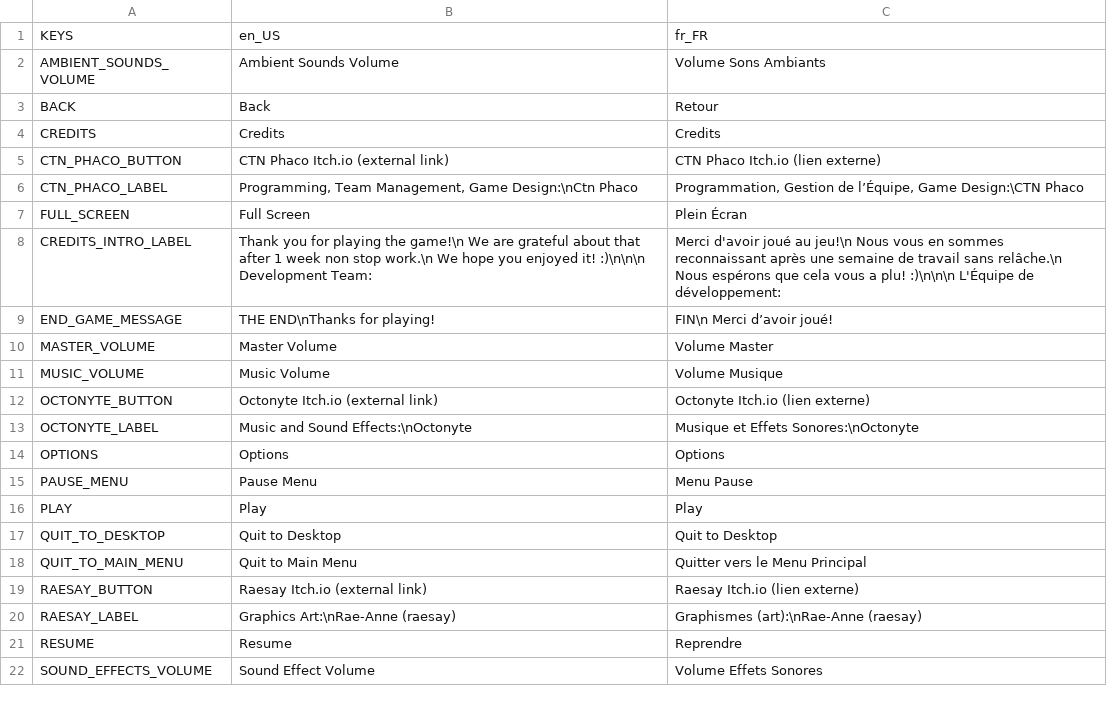
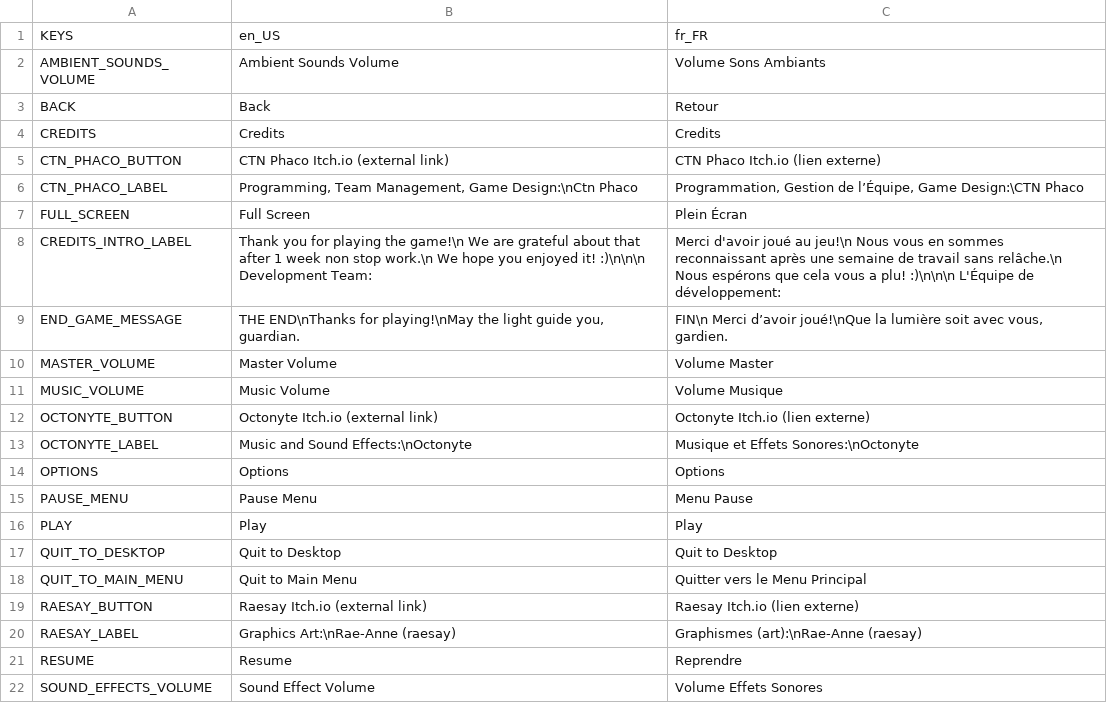
Before and after one commit to AlixBarreaux/feltari, a CSV file: Translations/GUI/gui_translations.csv, drawn as a sheet.

```diff
--- a/Translations/GUI/gui_translations.csv
+++ b/Translations/GUI/gui_translations.csv
@@ -8,3 +8,3 @@ FULL_SCREEN,Full Screen,Plein Écran
 CREDITS_INTRO_LABEL,Thank you for playing the game!\n We are grateful about that after 1 week non stop work.\n We hope you enjoyed it! :)\n\n\n  Development Team:,Merci d'avoir joué au jeu!\n Nous vous en sommes reconnaissant après une semaine de travail sans relâche.\n Nous espérons que cela vous a plu! :)\n\n\n  L'Équipe de développement:
-END_GAME_MESSAGE,THE END\nThanks for playing!,FIN\n Merci d’avoir joué!
+END_GAME_MESSAGE,"THE END\nThanks for playing!\nMay the light guide you, guardian.","FIN\n Merci d’avoir joué!\nQue la lumière soit avec vous, gardien."
 MASTER_VOLUME,Master Volume,Volume Master
```
Also changed, not shown: 14 other files.
